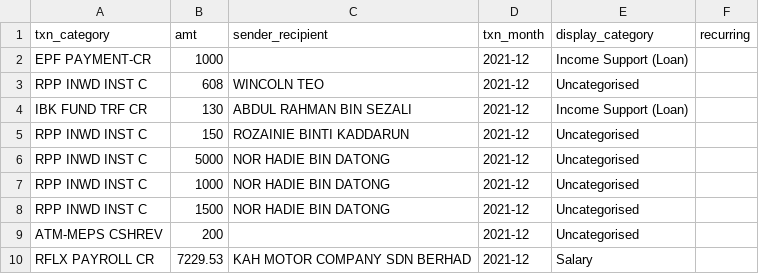
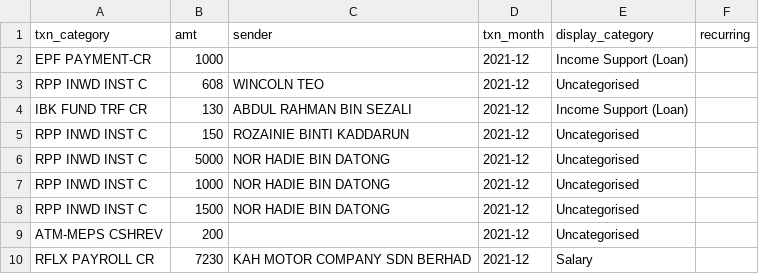
Before and after one commit to eliseching99/rhb-gradient-ascent, a CSV file: cat_income.csv, drawn as a sheet.

```diff
--- a/cat_income.csv
+++ b/cat_income.csv
@@ -1,2 +1,2 @@
-txn_category,amt,sender_recipient,txn_month,display_category,recurring
+txn_category,amt,sender,txn_month,display_category,recurring
 EPF PAYMENT-CR,1000,,2021-12,Income Support (Loan),
@@ -9,2 +9,2 @@ RPP INWD INST C,1500,NOR HADIE BIN DATONG,2021-12,Uncategorised,
 ATM-MEPS CSHREV,200,,2021-12,Uncategorised,
-RFLX PAYROLL CR,7229.53,KAH MOTOR COMPANY SDN BERHAD,2021-12,Salary,
+RFLX PAYROLL CR,7230,KAH MOTOR COMPANY SDN BERHAD,2021-12,Salary,
```
Also changed, not shown: cat_spending.csv.
